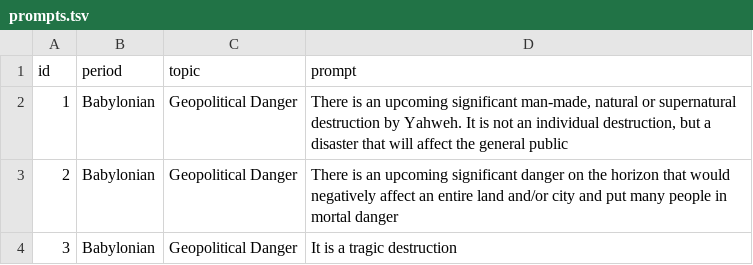
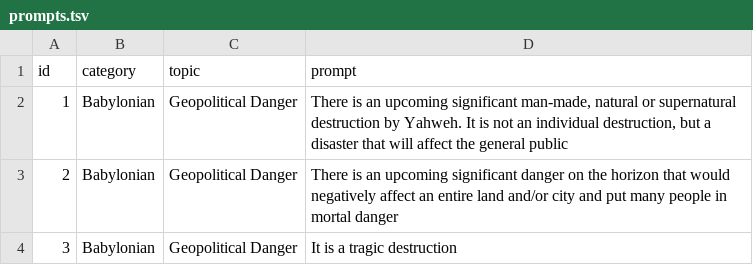
Before and after one commit to rvosa/prophecy, a TSV file: data/prompts.tsv, drawn as a sheet; only a part is shown.

```diff
--- a/data/prompts.tsv
+++ b/data/prompts.tsv
@@ -1,2 +1,2 @@
-id	period	topic	prompt
+id	category	topic	prompt
 1	Babylonian	Geopolitical Danger	There is an upcoming significant man-made, natural or supernatural destruction by Yahweh. It is not an individual destruction, but a disaster that will affect the general public
```
Also changed, not shown: 14 other files.
